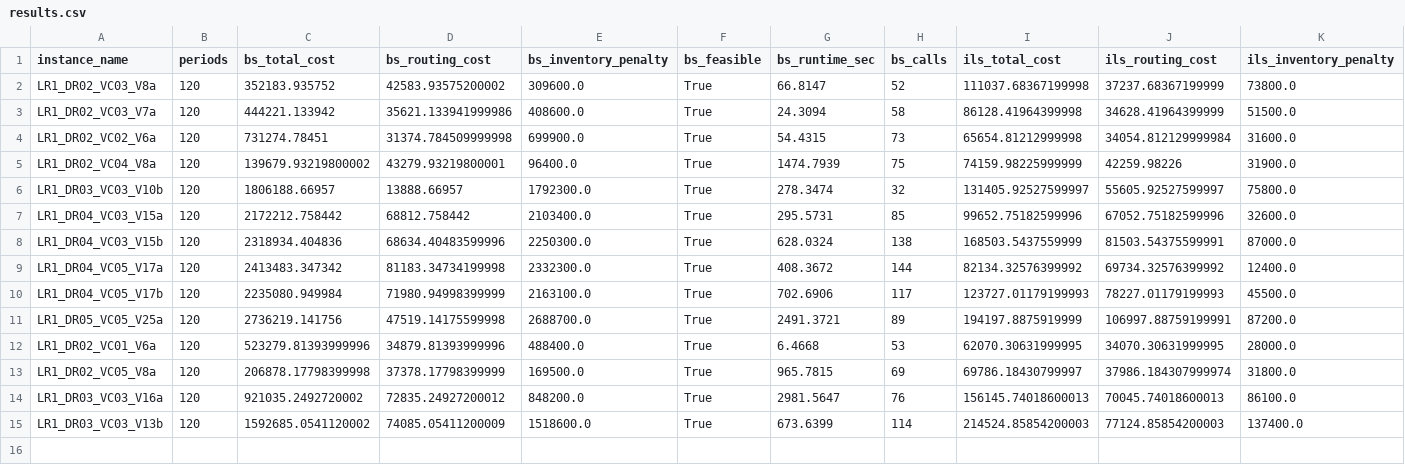
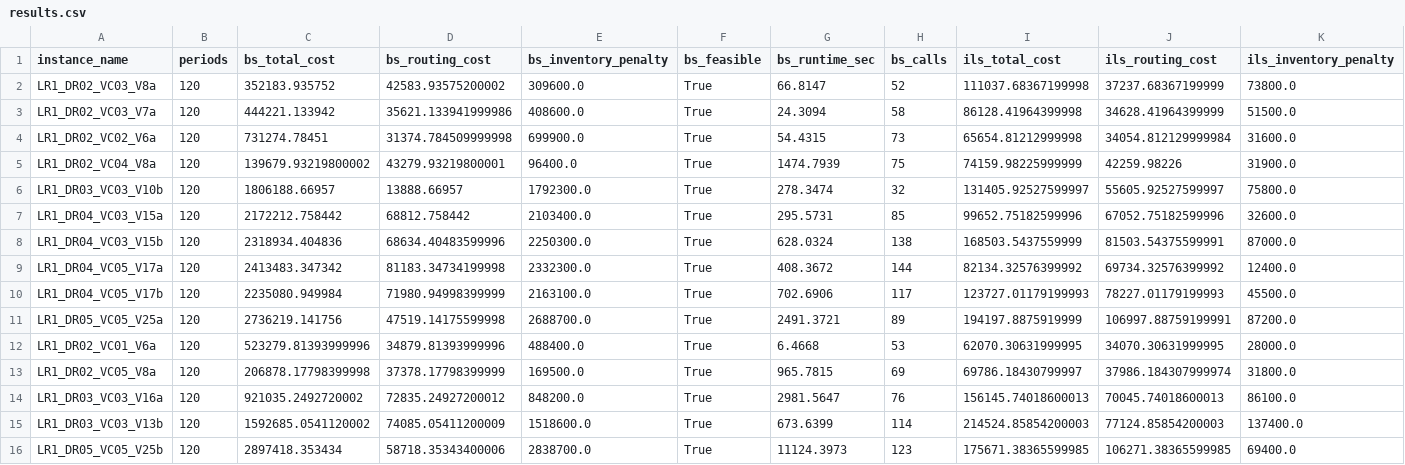
Before and after one commit to kamillaknudsen/mirp, a CSV file: results/horizon_120/results.csv, drawn as a sheet; only a part is shown; rows hold the shown columns only; the diff names each change by its address in the sheet, - before the commit and + after, or states it on an @@ line.

```diff
--- a/results/horizon_120/results.csv
+++ b/results/horizon_120/results.csv
+row 16: LR1_DR05_VC05_V25b | 120 | 2897418.353434 | 58718.35343400006 | 2838700.0 | True | 11124.3973 | 123 | 175671.38365599985 | 106271.38365599985 | 69400.0
```
